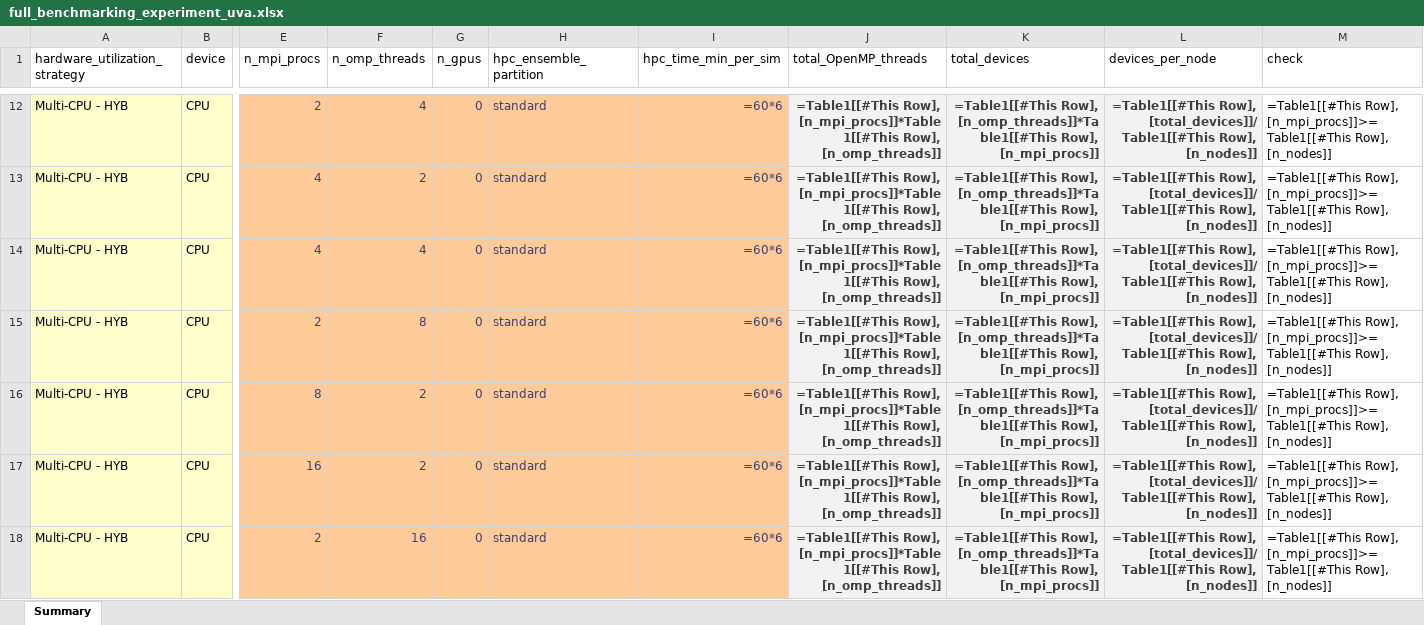
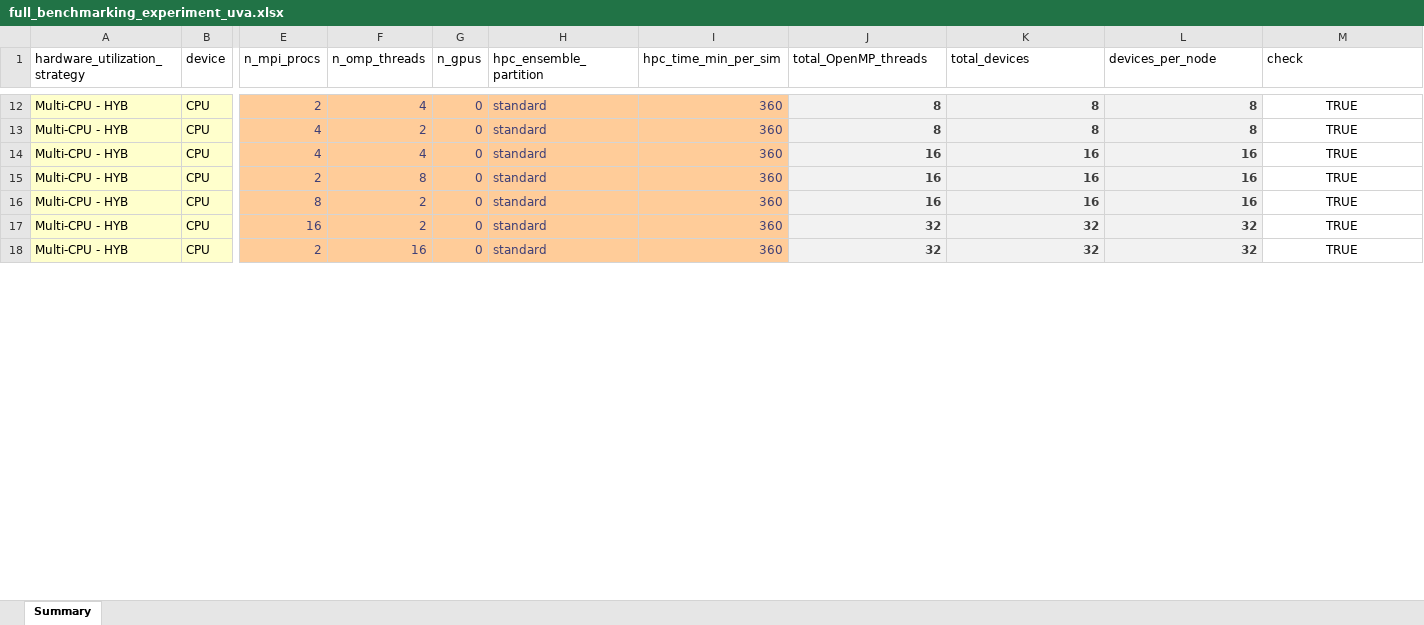
Before and after one commit to lassiterdc/hhemt, an Excel workbook: test_data/norfolk_coastal_flooding/full_benchmarking_experiment_uva.xlsx, sheet Summary, drawn as a sheet; only a part is shown, gaps mark what is left out; values as stored, in another font and other column widths than the file's, no borders; formulas without a stored value are shown as written; table styles not drawn; the diff covers the shown part only; the diff names each change by its address in the sheet, - before the commit and + after, or states it on an @@ line.

Commit message:
ensuring hpc time per sim is present

```diff
--- a/test_data/norfolk_coastal_flooding/full_benchmarking_experiment_uva.xlsx (sheet Summary)
+++ b/test_data/norfolk_coastal_flooding/full_benchmarking_experiment_uva.xlsx (sheet Summary)
-I12:I18 (hpc_time_min_per_sim): =60*6
+I12:I18 (hpc_time_min_per_sim): 360
-J12:J13 (total_OpenMP_threads): =Table1[[#This Row], [n_mpi_procs]]*Table1[[#This Row], [n_omp_threads]]
+J12:J13 (total_OpenMP_threads): 8
-K12:K13 (total_devices): =Table1[[#This Row], [n_omp_threads]]*Table1[[#This Row], [n_mpi_procs]]
+K12:K13 (total_devices): 8
-L12:L13 (devices_per_node): =Table1[[#This Row], [total_devices]]/Table1[[#This Row], [n_nodes]]
+L12:L13 (devices_per_node): 8
-M12:M18 (check): =Table1[[#This Row], [n_mpi_procs]]>=Table1[[#This Row], [n_nodes]]
+M12:M18 (check): TRUE
-M12:M18 alignment: left
+M12:M18 alignment: center
-J14:J16 (total_OpenMP_threads): =Table1[[#This Row], [n_mpi_procs]]*Table1[[#This Row], [n_omp_threads]]
+J14:J16 (total_OpenMP_threads): 16
-K14:K16 (total_devices): =Table1[[#This Row], [n_omp_threads]]*Table1[[#This Row], [n_mpi_procs]]
+K14:K16 (total_devices): 16
-L14:L16 (devices_per_node): =Table1[[#This Row], [total_devices]]/Table1[[#This Row], [n_nodes]]
+L14:L16 (devices_per_node): 16
-J17:J18 (total_OpenMP_threads): =Table1[[#This Row], [n_mpi_procs]]*Table1[[#This Row], [n_omp_threads]]
+J17:J18 (total_OpenMP_threads): 32
-K17:K18 (total_devices): =Table1[[#This Row], [n_omp_threads]]*Table1[[#This Row], [n_mpi_procs]]
+K17:K18 (total_devices): 32
-L17:L18 (devices_per_node): =Table1[[#This Row], [total_devices]]/Table1[[#This Row], [n_nodes]]
+L17:L18 (devices_per_node): 32
```
Also changed, not shown: 170 edited cells and cell formats elsewhere in this sheet.
